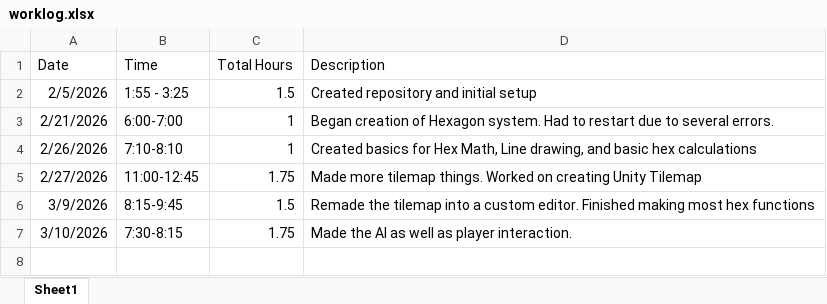
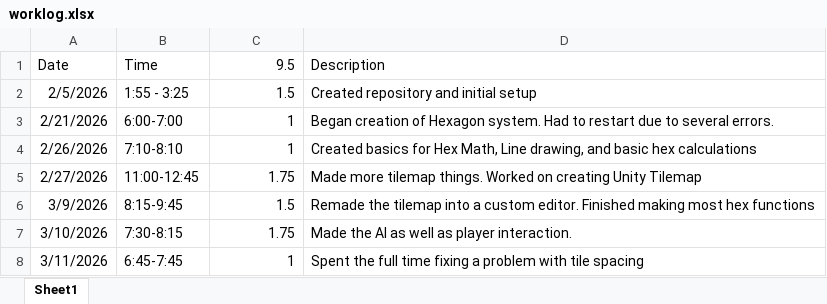
Before and after one commit to Sdsquires27/RPGTemplate, an Excel workbook: worklog.xlsx, sheet Sheet1, drawn as a sheet; values as stored, in another font and other column widths than the file's, no borders; the diff names each change by its address in the sheet, - before the commit and + after, or states it on an @@ line.

```diff
--- a/worklog.xlsx (sheet Sheet1)
+++ b/worklog.xlsx (sheet Sheet1)
-C1: Total Hours
+C1: 9.5
+row 8: 3/11/2026 | 6:45-7:45 | 1 | Spent the full time fixing a problem with tile spacing
```
Also changed, not shown: 8 other files.
